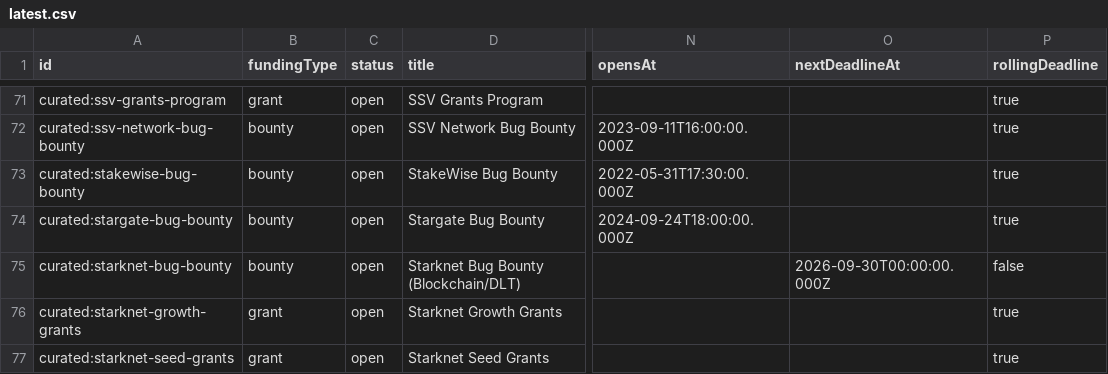
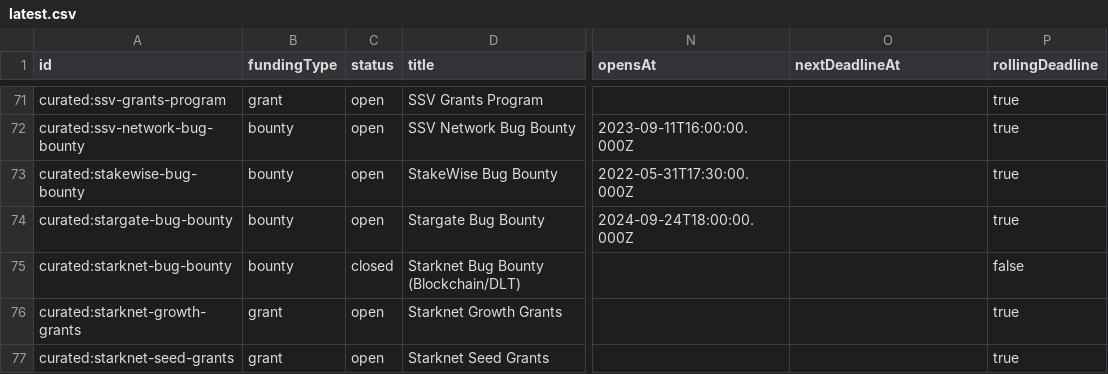
Before and after one commit to The-RFP-Hub/the-rfp-hub, a CSV file: exports/latest.csv, drawn as a sheet; only a part is shown, gaps mark what is left out; the diff names each change by its address in the sheet, - before the commit and + after, or states it on an @@ line.

```diff
--- a/exports/latest.csv
+++ b/exports/latest.csv
-C75 (status): open
+C75 (status): closed
-O75 (nextDeadlineAt): 2026-09-30T00:00:00.000Z
+O75 (nextDeadlineAt): (empty)
```
Also changed, not shown: 4 other files.
